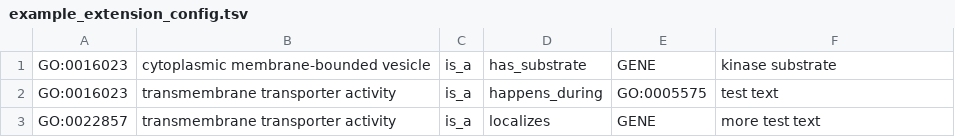
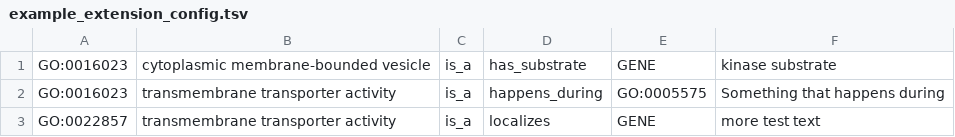
Before and after one commit to pombase/canto, a TSV file: etc/example_extension_config.tsv, drawn as a sheet.

Commit message:
Improve test extension config file text

```diff
--- a/etc/example_extension_config.tsv
+++ b/etc/example_extension_config.tsv
@@ -1,3 +1,3 @@
 GO:0016023	cytoplasmic membrane-bounded vesicle	is_a	has_substrate	GENE	kinase substrate
-GO:0016023	transmembrane transporter activity	is_a	happens_during	GO:0005575	test text
+GO:0016023	transmembrane transporter activity	is_a	happens_during	GO:0005575	Something that happens during
 GO:0022857	transmembrane transporter activity	is_a	localizes	GENE	more test text
```
